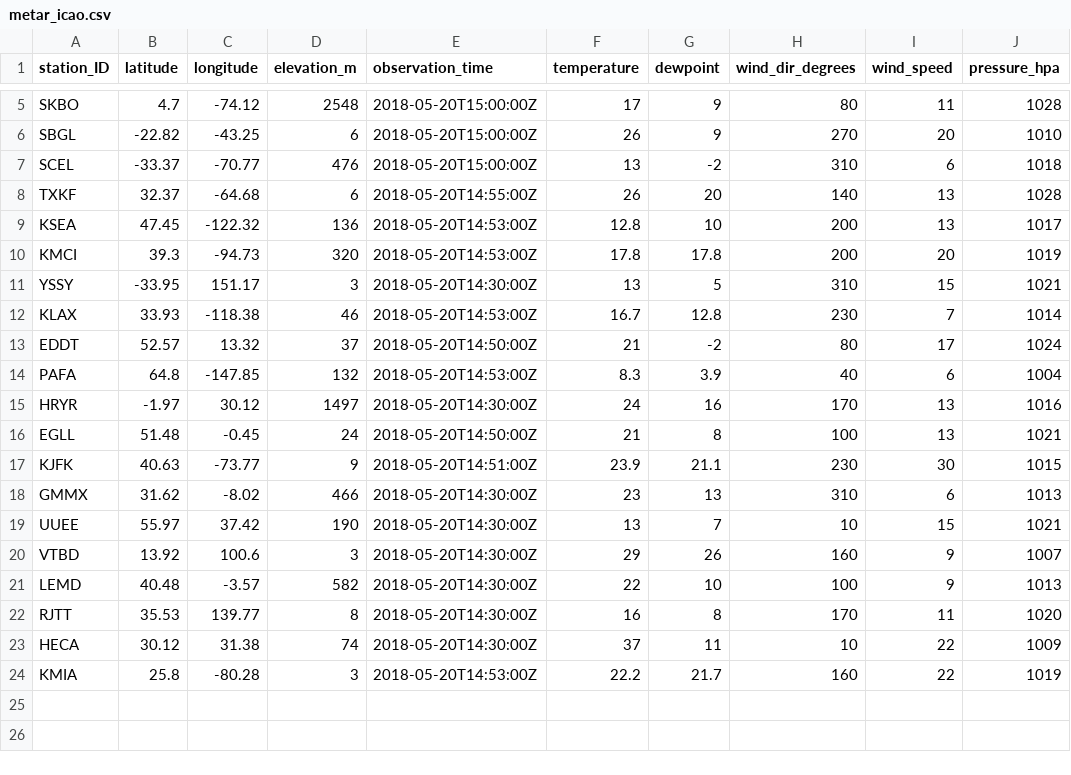
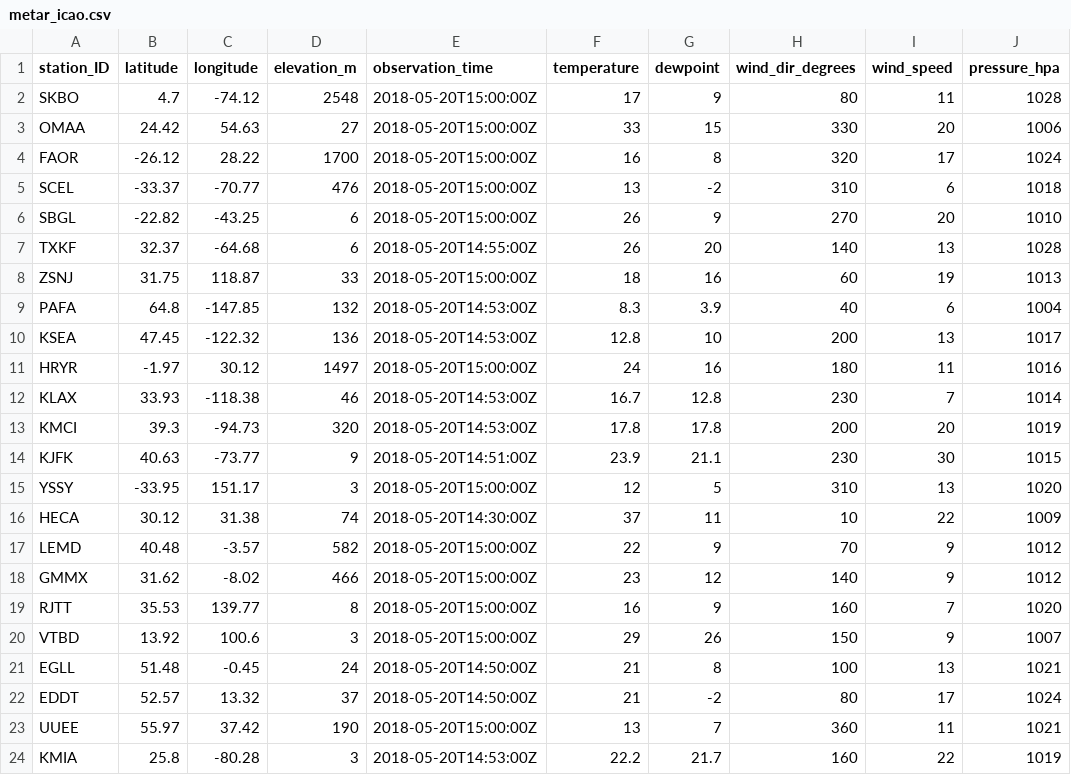
Before and after one commit to geos4s/realtimegis, a CSV file: sgroup04/metar_icao.csv, drawn as a sheet; only a part is shown, gaps mark what is left out; removed rows and columns are numbered as before the commit, all else as after; the diff covers the shown part only; the diff names each change by its address in the sheet, - before the commit and + after, or states it on an @@ line.

Commit message:
Add sgroup04/metar_icao.csv

```diff
--- a/sgroup04/metar_icao.csv
+++ b/sgroup04/metar_icao.csv
+row 3: OMAA | 24.42 | 54.63 | 27 | 2018-05-20T15:00:00Z | 33 | 15 | 330 | 20 | 1006
+row 4: FAOR | -26.12 | 28.22 | 1700 | 2018-05-20T15:00:00Z | 16 | 8 | 320 | 17 | 1024
@@ row 7 moved to row 5: SCEL @@
+row 8: ZSNJ | 31.75 | 118.87 | 33 | 2018-05-20T15:00:00Z | 18 | 16 | 60 | 19 | 1013
@@ row 14 moved to row 9: PAFA @@
+row 11: HRYR | -1.97 | 30.12 | 1497 | 2018-05-20T15:00:00Z | 24 | 16 | 180 | 11 | 1016
@@ row 17 moved to row 14: KJFK @@
-E15 (observation_time): 2018-05-20T14:30:00Z
+E15 (observation_time): 2018-05-20T15:00:00Z
-F15 (temperature): 13
+F15 (temperature): 12
-I15 (wind_speed): 15
+I15 (wind_speed): 13
-J15 (pressure_hpa): 1021
+J15 (pressure_hpa): 1020
@@ row 23 moved to row 16: HECA @@
+row 17: LEMD | 40.48 | -3.57 | 582 | 2018-05-20T15:00:00Z | 22 | 9 | 70 | 9 | 1012
+row 18: GMMX | 31.62 | -8.02 | 466 | 2018-05-20T15:00:00Z | 23 | 12 | 140 | 9 | 1012
+row 19: RJTT | 35.53 | 139.77 | 8 | 2018-05-20T15:00:00Z | 16 | 9 | 160 | 7 | 1020
+row 20: VTBD | 13.92 | 100.6 | 3 | 2018-05-20T15:00:00Z | 29 | 26 | 150 | 9 | 1007
@@ row 16 moved to row 21: EGLL @@
-row 15: HRYR | -1.97 | 30.12 | 1497 | 2018-05-20T14:30:00Z | 24 | 16 | 170 | 13 | 1016
-row 18: GMMX | 31.62 | -8.02 | 466 | 2018-05-20T14:30:00Z | 23 | 13 | 310 | 6 | 1013
-E23 (observation_time): 2018-05-20T14:30:00Z
+E23 (observation_time): 2018-05-20T15:00:00Z
-H23 (wind_dir_degrees): 10
+H23 (wind_dir_degrees): 360
-I23 (wind_speed): 15
+I23 (wind_speed): 11
-row 20: VTBD | 13.92 | 100.6 | 3 | 2018-05-20T14:30:00Z | 29 | 26 | 160 | 9 | 1007
-row 21: LEMD | 40.48 | -3.57 | 582 | 2018-05-20T14:30:00Z | 22 | 10 | 100 | 9 | 1013
-row 22: RJTT | 35.53 | 139.77 | 8 | 2018-05-20T14:30:00Z | 16 | 8 | 170 | 11 | 1020
```
Also changed, not shown: 3 removed rows elsewhere in this file.
